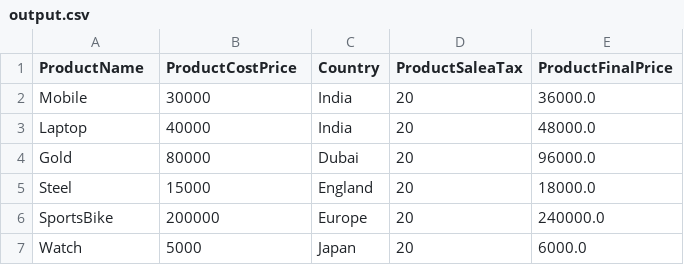
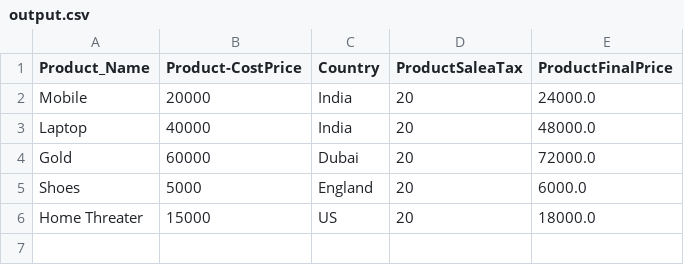
Before and after one commit to Rahul4321Kumar/CSV-assignment, a CSV file: output.csv, drawn as a sheet.

```diff
--- a/output.csv
+++ b/output.csv
@@ -1,7 +1,6 @@
-ProductName,ProductCostPrice,Country,ProductSaleaTax,ProductFinalPrice
-Mobile,30000,India,20,36000.0
+Product_Name,Product-CostPrice,Country,ProductSaleaTax,ProductFinalPrice
+Mobile,20000,India,20,24000.0
 Laptop,40000,India,20,48000.0
-Gold,80000,Dubai,20,96000.0
-Steel,15000,England,20,18000.0
-SportsBike,200000,Europe,20,240000.0
-Watch,5000,Japan,20,6000.0
+Gold,60000,Dubai,20,72000.0
+Shoes,5000,England,20,6000.0
+Home Threater,15000,US,20,18000.0
```
Also changed, not shown: 1 other file.
